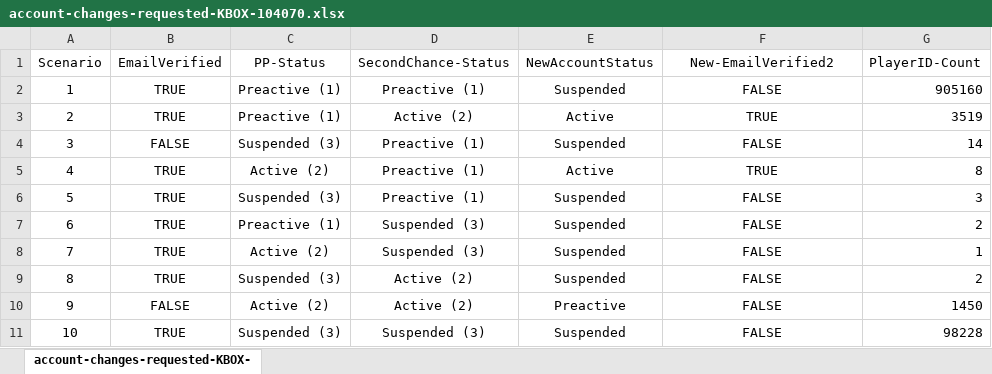
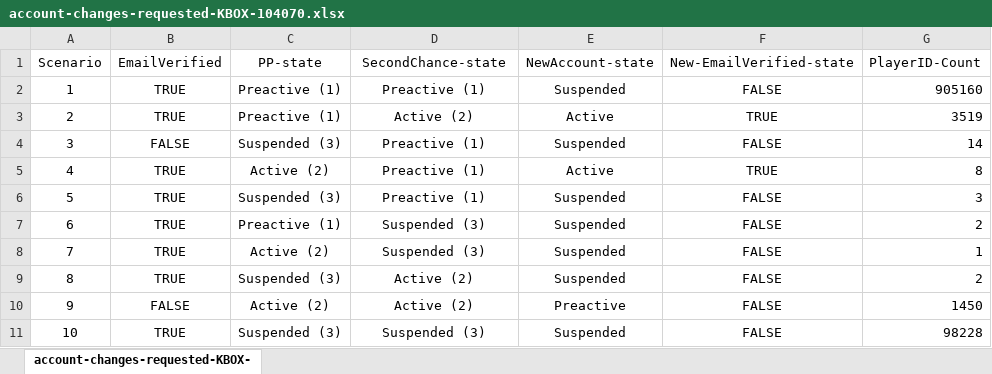
Before and after one commit to petejansz/casa-11034, an Excel workbook: doc/account-changes-requested-KBOX-104070.xlsx, sheet account-changes-requested-KBOX-, drawn as a sheet; values as stored, in another font and other column widths than the file's, no borders; table styles not drawn; the diff names each change by its address in the sheet, - before the commit and + after, or states it on an @@ line.

```diff
--- a/doc/account-changes-requested-KBOX-104070.xlsx (sheet account-changes-requested-KBOX-)
+++ b/doc/account-changes-requested-KBOX-104070.xlsx (sheet account-changes-requested-KBOX-)
-C1: PP-Status
+C1: PP-state
-D1: SecondChance-Status
+D1: SecondChance-state
-E1: NewAccountStatus
+E1: NewAccount-state
-F1: New-EmailVerified2
+F1: New-EmailVerified-state
```
Also changed, not shown: 3 other files.
